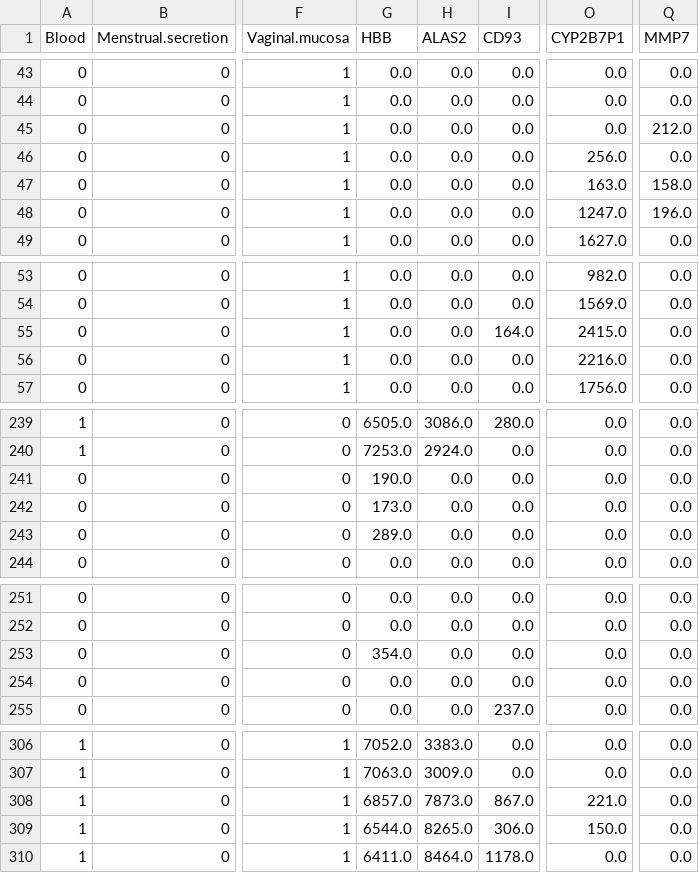
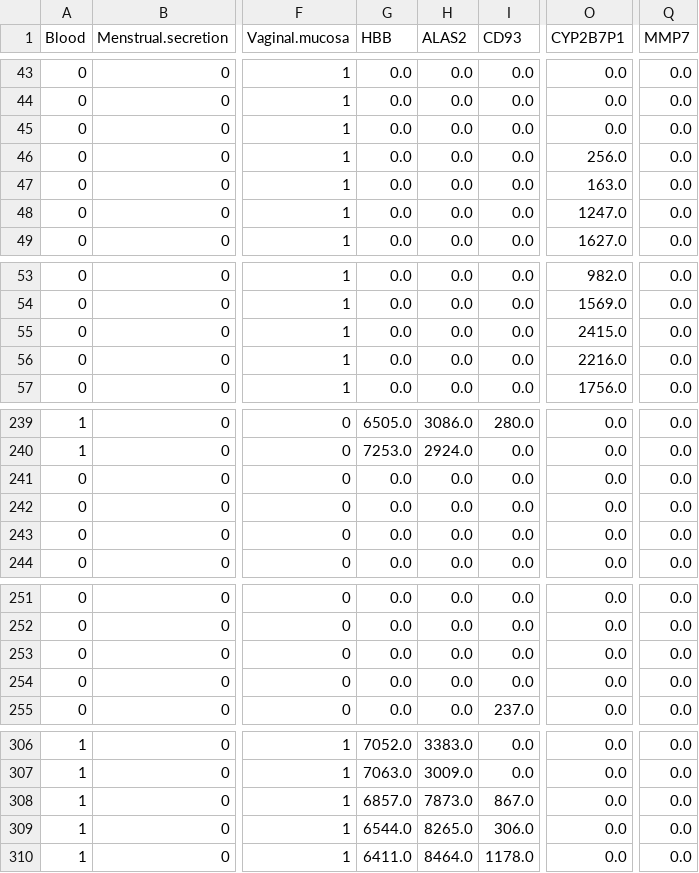
Before and after one commit to dewi-batista/consulting_NFI, a CSV file: data/preproc_mixtures.csv, drawn as a sheet; only a part is shown, gaps mark what is left out; the diff covers the shown part only; the diff names each change by its address in the sheet, - before the commit and + after, or states it on an @@ line.

```diff
--- a/data/preproc_mixtures.csv
+++ b/data/preproc_mixtures.csv
-Q45 (MMP7): 212.0
+Q45 (MMP7): 0.0
-Q47 (MMP7): 158.0
+Q47 (MMP7): 0.0
-Q48 (MMP7): 196.0
+Q48 (MMP7): 0.0
-I55 (CD93): 164.0
+I55 (CD93): 0.0
-G241 (HBB): 190.0
+G241 (HBB): 0.0
-G242 (HBB): 173.0
+G242 (HBB): 0.0
-G243 (HBB): 289.0
+G243 (HBB): 0.0
-G253 (HBB): 354.0
+G253 (HBB): 0.0
-O308 (CYP2B7P1): 221.0
+O308 (CYP2B7P1): 0.0
-O309 (CYP2B7P1): 150.0
+O309 (CYP2B7P1): 0.0
```
Also changed, not shown: 14 edited cells elsewhere in this file, 17 other files.
